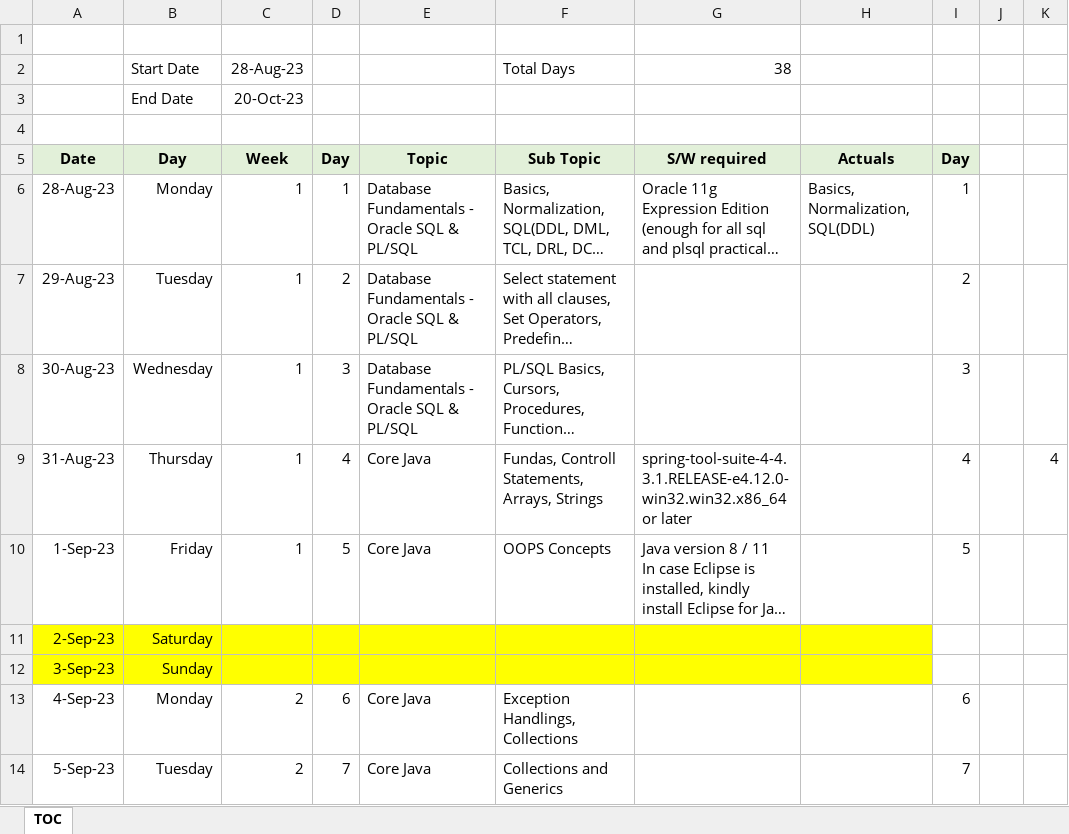
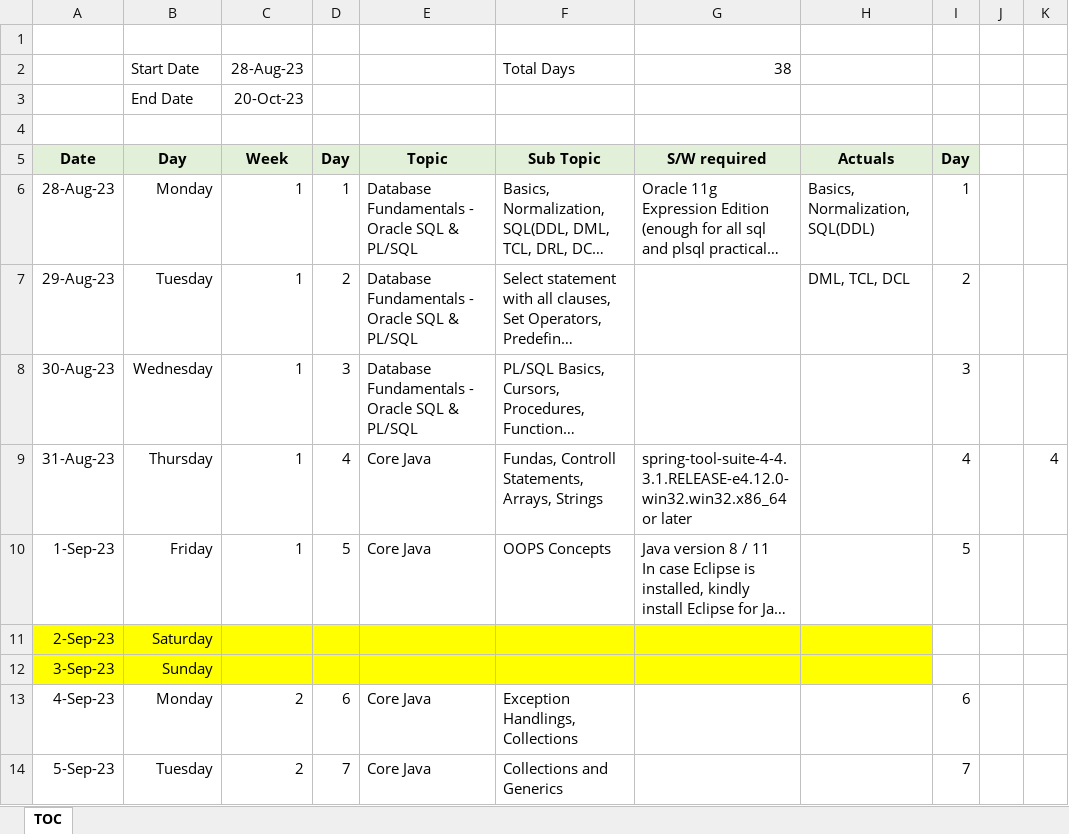
Before and after one commit to jagasia/empower2, an Excel workbook: TOC_Jag_38_days_2023_v1.xlsx, sheet TOC, drawn as a sheet; only a part is shown; long unchanged cells end in …; values as stored, in another font and other column widths than the file's, no borders; the diff names each change by its address in the sheet, - before the commit and + after, or states it on an @@ line.

```diff
--- a/TOC_Jag_38_days_2023_v1.xlsx (sheet TOC)
+++ b/TOC_Jag_38_days_2023_v1.xlsx (sheet TOC)
-H7: (empty)
+H7: DML, TCL, DCL
```
Also changed, not shown: 1 other file.
